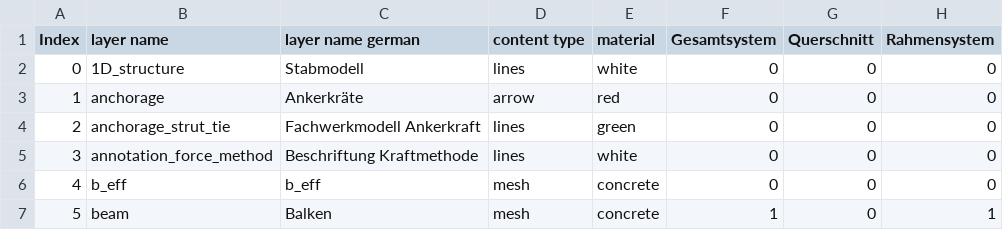
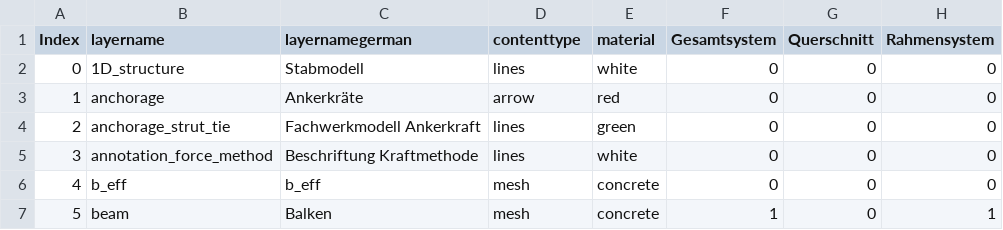
Before and after one commit to wenqian157/webServer, a CSV file: SBII_Ex2_prestressing/csv/info.csv, drawn as a sheet; only a part is shown; the diff names each change by its address in the sheet, - before the commit and + after, or states it on an @@ line.

Commit message:
update

```diff
--- a/SBII_Ex2_prestressing/csv/info.csv
+++ b/SBII_Ex2_prestressing/csv/info.csv
-B1: layer name
+B1: layername
-C1: layer name german
+C1: layernamegerman
-D1: content type
+D1: contenttype
```
